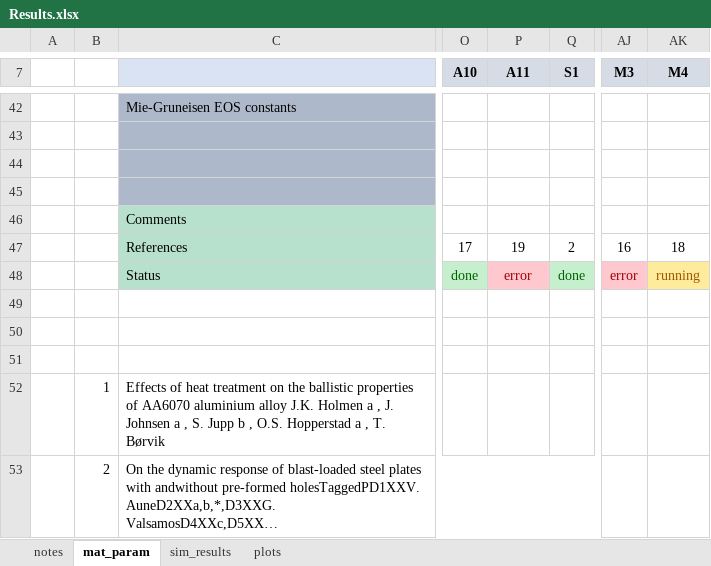
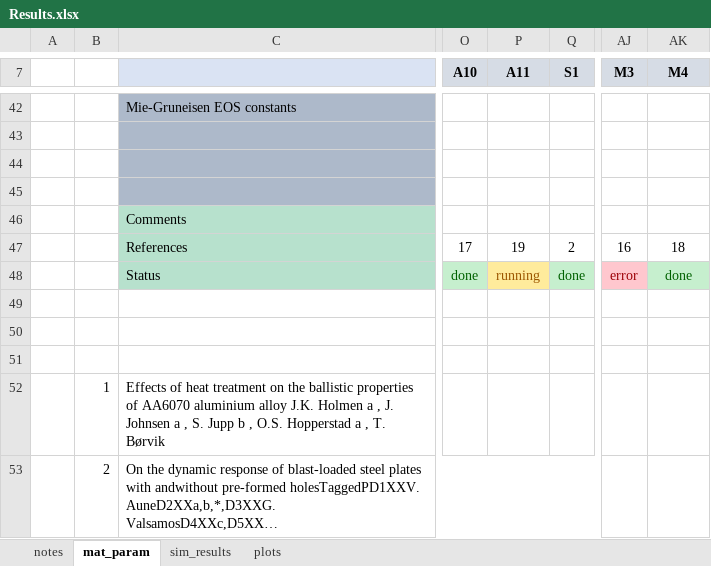
Before and after one commit to amoudes/HVI, an Excel workbook: Results.xlsx, sheet mat_param, drawn as a sheet; only a part is shown, gaps mark what is left out; long unchanged cells end in …; values as stored, in another font and other column widths than the file's, no borders; the diff names each change by its address in the sheet, - before the commit and + after, or states it on an @@ line.

```diff
--- a/Results.xlsx (sheet mat_param)
+++ b/Results.xlsx (sheet mat_param)
-P48 (A11): error
+P48 (A11): running
@@ P48 fill: #FFC7CE → #FFEB9C, text colour: #9C0006 → #9C5700 @@
-AK48 (M4): running
+AK48 (M4): done
@@ AK48 fill: #FFEB9C → #C6EFCE, text colour: #9C5700 → #006100 @@
```
Also changed, not shown: 2 other files.
